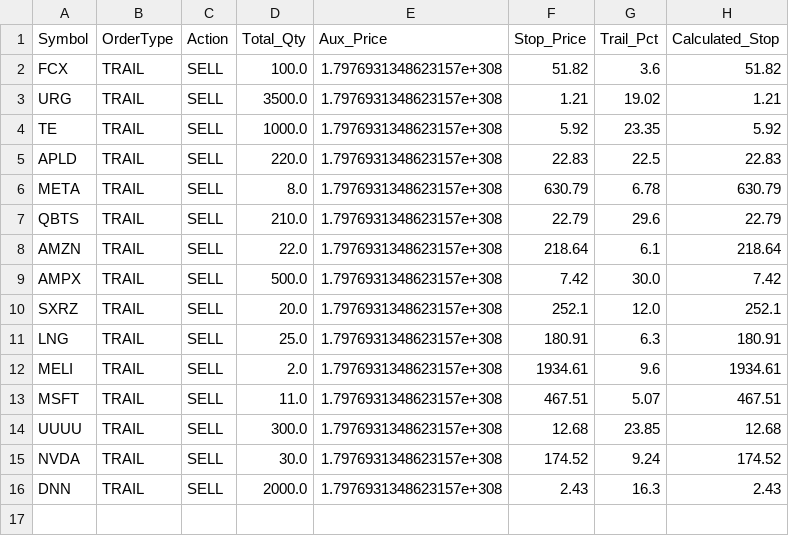
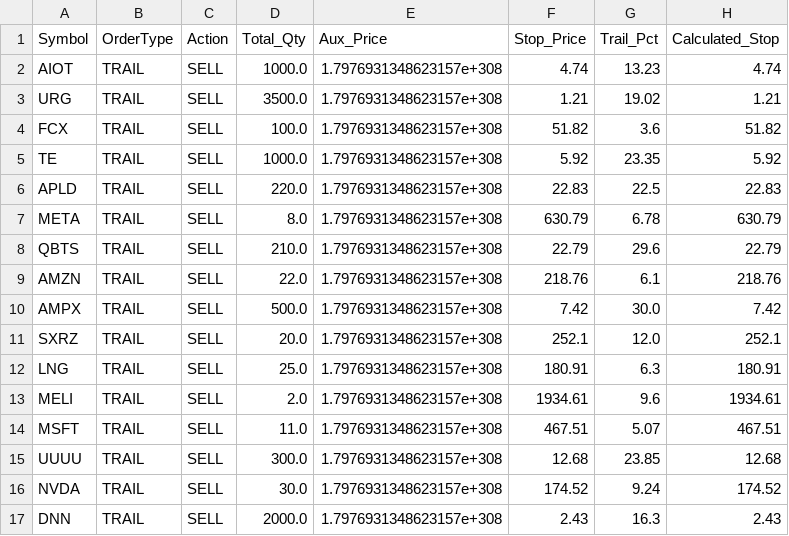
Before and after one commit to ddanyro/market-scanner, a CSV file: tws_orders.csv, drawn as a sheet.

```diff
--- a/tws_orders.csv
+++ b/tws_orders.csv
@@ -1,4 +1,5 @@
 Symbol,OrderType,Action,Total_Qty,Aux_Price,Stop_Price,Trail_Pct,Calculated_Stop
+AIOT,TRAIL,SELL,1000.0,1.7976931348623157e+308,4.74,13.23,4.74
+URG,TRAIL,SELL,3500.0,1.7976931348623157e+308,1.21,19.02,1.21
 FCX,TRAIL,SELL,100.0,1.7976931348623157e+308,51.82,3.6,51.82
-URG,TRAIL,SELL,3500.0,1.7976931348623157e+308,1.21,19.02,1.21
 TE,TRAIL,SELL,1000.0,1.7976931348623157e+308,5.92,23.35,5.92
@@ -7,3 +8,3 @@ META,TRAIL,SELL,8.0,1.7976931348623157e+308,630.79,6.78,630.79
 QBTS,TRAIL,SELL,210.0,1.7976931348623157e+308,22.79,29.6,22.79
-AMZN,TRAIL,SELL,22.0,1.7976931348623157e+308,218.64,6.1,218.64
+AMZN,TRAIL,SELL,22.0,1.7976931348623157e+308,218.76,6.1,218.76
 AMPX,TRAIL,SELL,500.0,1.7976931348623157e+308,7.42,30.0,7.42
```
Also changed, not shown: 1 other file.
